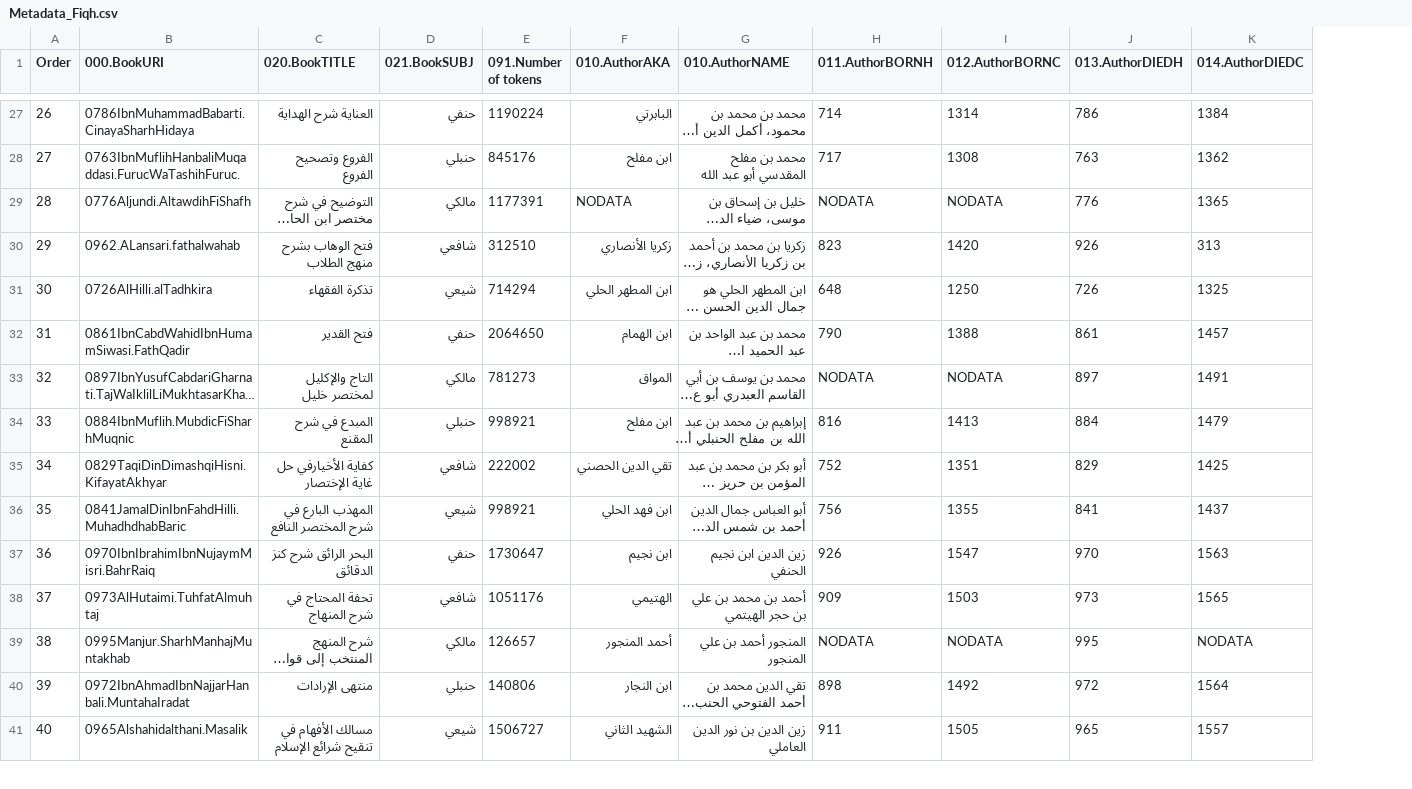
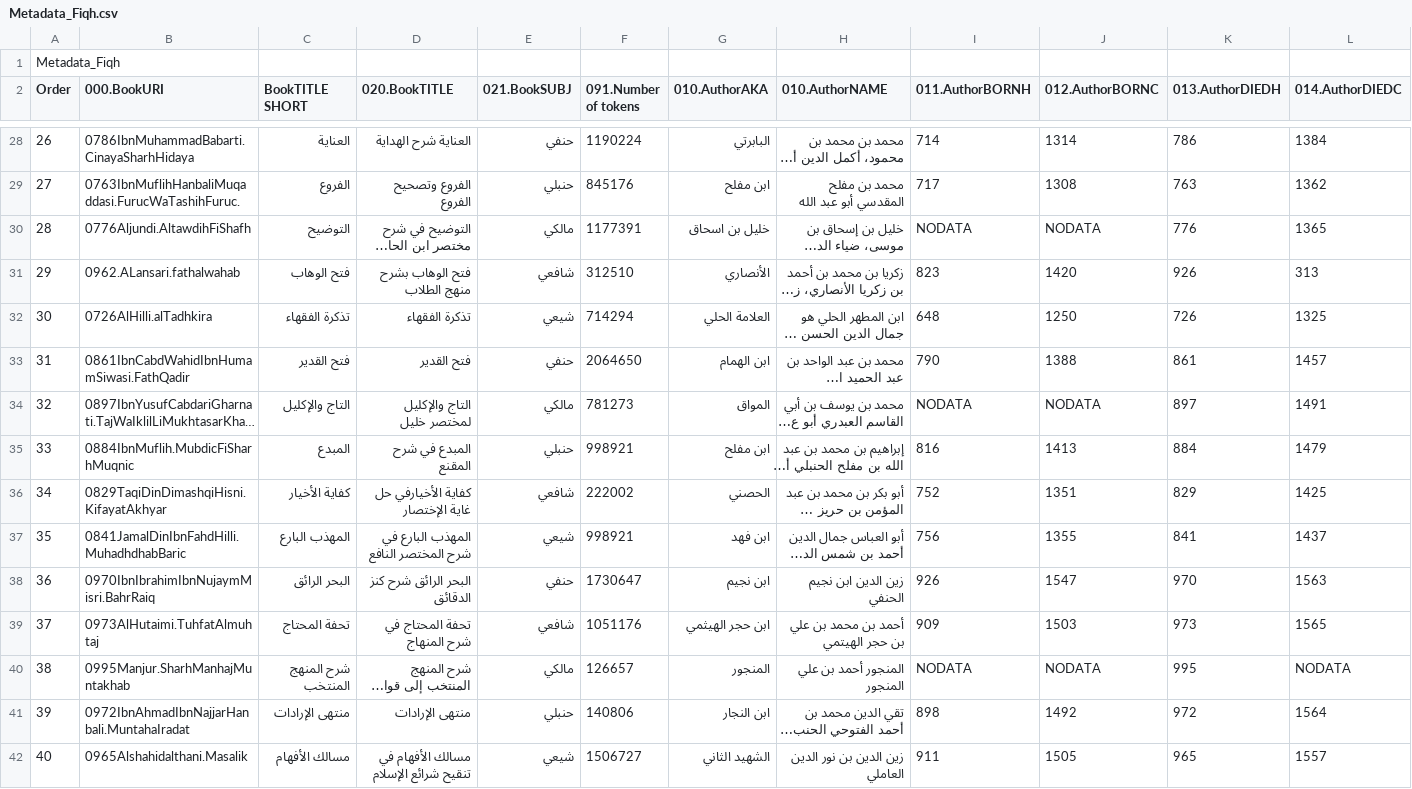
Before and after one commit to arabic-digital-humanities/fiqh, a CSV file: Meta/Metadata_Fiqh.csv, drawn as a sheet; only a part is shown, gaps mark what is left out; long unchanged cells end in …; addresses are those after the commit; rows hold the shown columns only; the diff covers the shown part only; the diff names each change by its address in the sheet, - before the commit and + after, or states it on an @@ line.

Commit message:
fixed emptey and wrong bookUri

```diff
--- a/Meta/Metadata_Fiqh.csv
+++ b/Meta/Metadata_Fiqh.csv
+column C (BookTITLE SHORT), rows 28-42: العناية | الفروع | التوضيح | فتح الوهاب | تذكرة الفقهاء | فتح القدير | التاج والإكليل | المبدع | كفاية الأخيار | المهذب البارع | البحر الرائق | تحفة المحتاج | شرح المنهج المنتخب | منتهى الإرادات | مسالك الأفهام
+row 1: Metadata_Fiqh
-G30 (010.AuthorAKA): NODATA
+G30 (010.AuthorAKA): خليل بن اسحاق
-G31 (010.AuthorAKA): زكريا الأنصاري
+G31 (010.AuthorAKA): الأنصاري
-G32 (010.AuthorAKA): ابن المطهر الحلي
+G32 (010.AuthorAKA): العلامة الحلي
-G36 (010.AuthorAKA): تقي الدين الحصني
+G36 (010.AuthorAKA): الحصني
-G37 (010.AuthorAKA): ابن فهد الحلي
+G37 (010.AuthorAKA): ابن فهد
-G39 (010.AuthorAKA): الهتيمي
+G39 (010.AuthorAKA): ابن حجر الهيثمي
-G40 (010.AuthorAKA): أحمد المنجور
+G40 (010.AuthorAKA): المنجور
```
Also changed, not shown: 20 edited cells and row numbers in column A elsewhere in this file.
